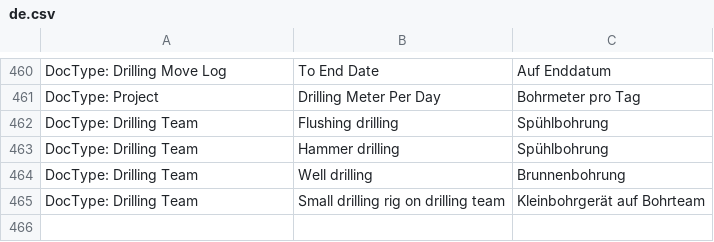
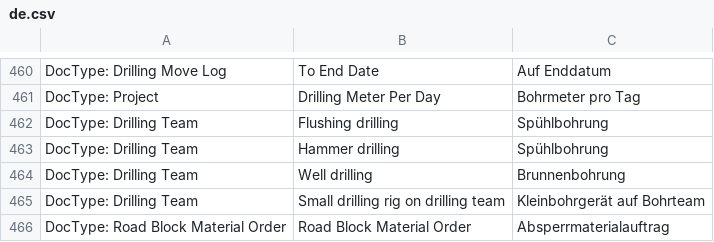
Before and after one commit to libracore/hb, a CSV file: heimbohrtechnik/translations/de.csv, drawn as a sheet; only a part is shown, gaps mark what is left out.

Commit message:
new feature road block material and overview

```diff
--- a/heimbohrtechnik/translations/de.csv
+++ b/heimbohrtechnik/translations/de.csv
@@ -465 +465,2 @@ DocType: Drilling Team,Well drilling,Brunnenbohrung
 DocType: Drilling Team,Small drilling rig on drilling team,Kleinbohrgerät auf Bohrteam
+DocType: Road Block Material Order,Road Block Material Order,Absperrmaterialauftrag
```
Also changed, not shown: 4 other files.
